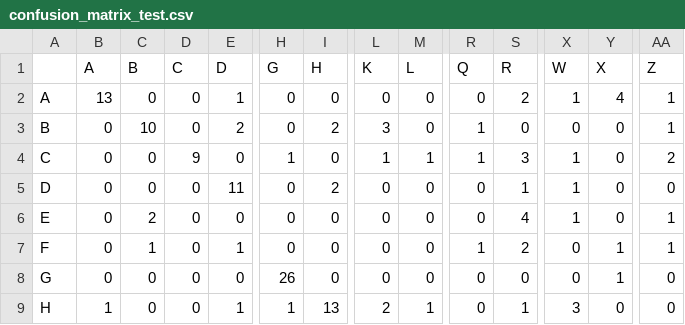
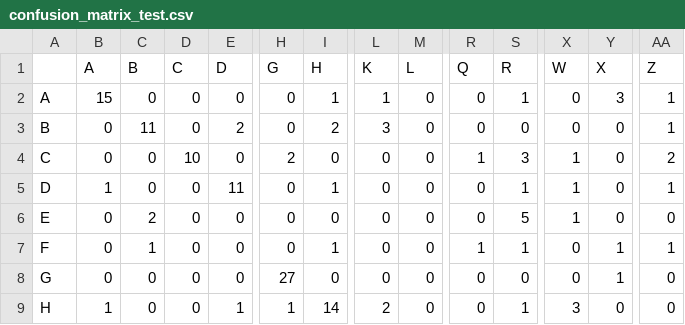
Before and after one commit to loeychanpy/Bisindo-cv, a CSV file: results/transfer/v3_head/confusion_matrix_test.csv, drawn as a sheet; only a part is shown, gaps mark what is left out; the diff covers the shown part only; the diff names each change by its address in the sheet, - before the commit and + after, or states it on an @@ line.

```diff
--- a/results/transfer/v3_head/confusion_matrix_test.csv
+++ b/results/transfer/v3_head/confusion_matrix_test.csv
-B2 (A): 13
+B2 (A): 15
-E2 (D): 1
+E2 (D): 0
-I2 (H): 0
+I2 (H): 1
-L2 (K): 0
+L2 (K): 1
-S2 (R): 2
+S2 (R): 1
-X2 (W): 1
+X2 (W): 0
-Y2 (X): 4
+Y2 (X): 3
-C3 (B): 10
+C3 (B): 11
-R3 (Q): 1
+R3 (Q): 0
-D4 (C): 9
+D4 (C): 10
-H4 (G): 1
+H4 (G): 2
-L4 (K): 1
+L4 (K): 0
-M4 (L): 1
+M4 (L): 0
-B5 (A): 0
+B5 (A): 1
-I5 (H): 2
+I5 (H): 1
-AA5 (Z): 0
+AA5 (Z): 1
-S6 (R): 4
+S6 (R): 5
-AA6 (Z): 1
+AA6 (Z): 0
-E7 (D): 1
+E7 (D): 0
-I7 (H): 0
+I7 (H): 1
-S7 (R): 2
+S7 (R): 1
-H8 (G): 26
+H8 (G): 27
-I9 (H): 13
+I9 (H): 14
-M9 (L): 1
+M9 (L): 0
```
Also changed, not shown: 68 edited cells elsewhere in this file, results/transfer/v3_head/per_class_test.csv, results/transfer/v3_head/predictions_test.csv, 18 other files.
